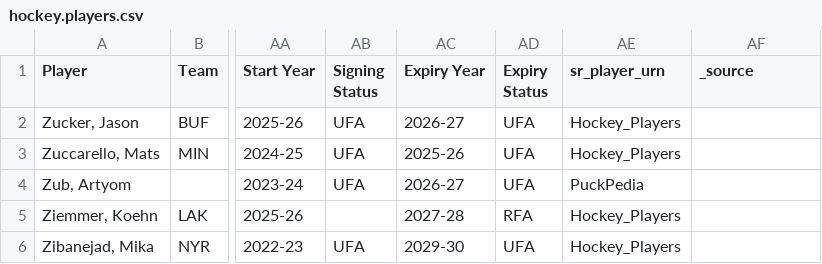
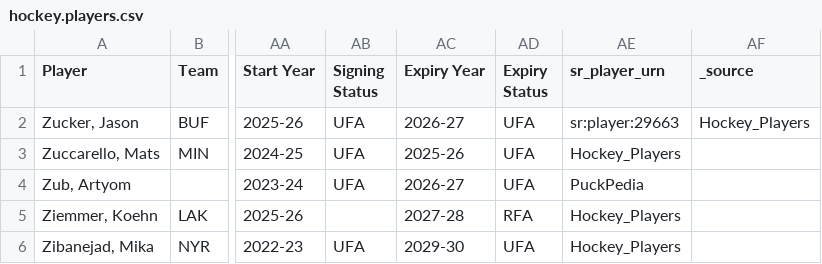
Before and after one commit to patricemassey1-ops/PoolHockey, a CSV file: data/hockey.players.csv, drawn as a sheet; only a part is shown, gaps mark what is left out; the diff names each change by its address in the sheet, - before the commit and + after, or states it on an @@ line.

Commit message:
fff

```diff
--- a/data/hockey.players.csv
+++ b/data/hockey.players.csv
-AE2 (sr_player_urn): Hockey_Players
+AE2 (sr_player_urn): sr:player:29663
-AF2 (_source): (empty)
+AF2 (_source): Hockey_Players
```
